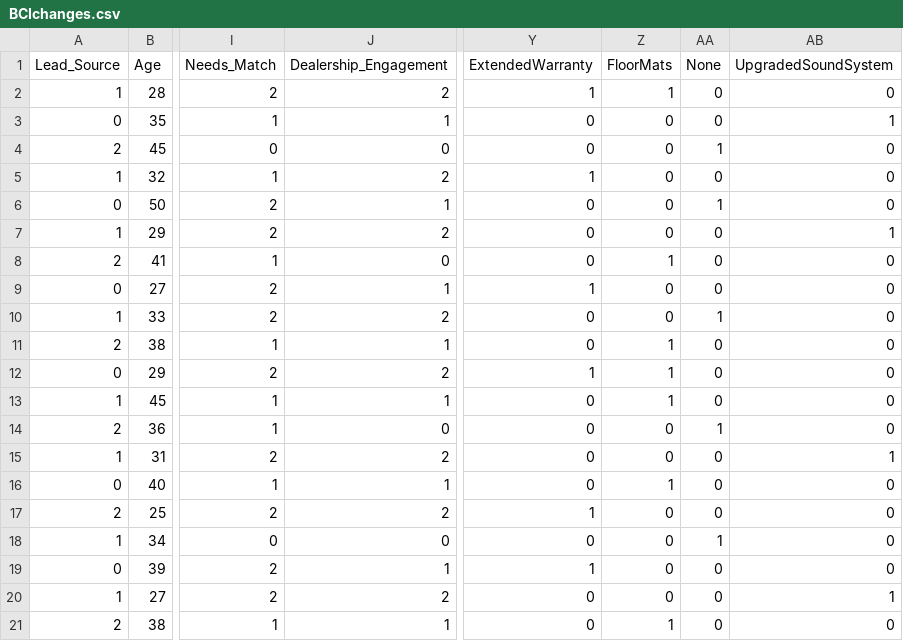
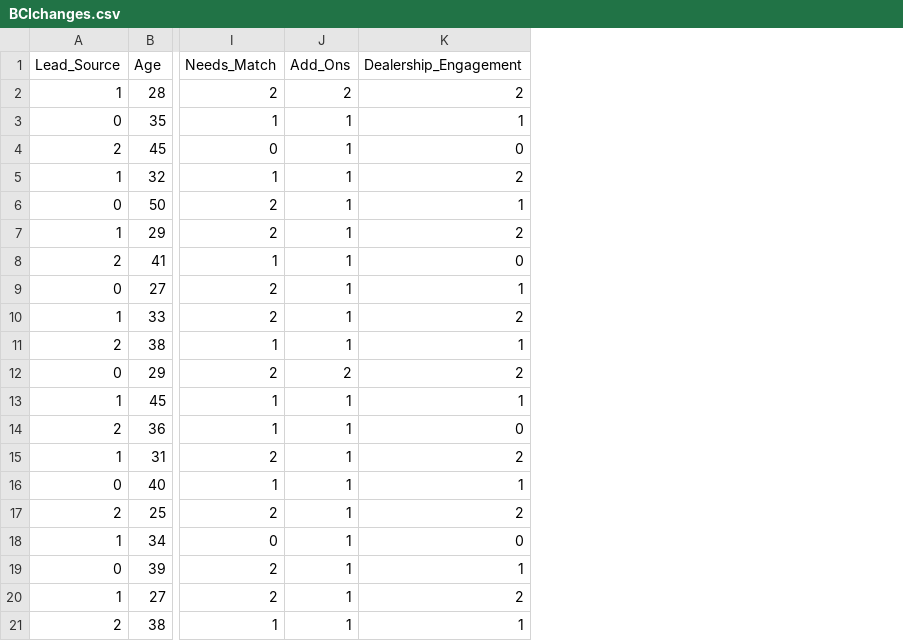
Before and after one commit to mukulkathuria/temp-analyseBCI, a CSV file: BCIchanges.csv, drawn as a sheet; only a part is shown, gaps mark what is left out; removed rows and columns are numbered as before the commit, all else as after; the diff names each change by its address in the sheet, - before the commit and + after, or states it on an @@ line.

Commit message:
Added ipywidgets and clubbing the columns

```diff
--- a/BCIchanges.csv
+++ b/BCIchanges.csv
+column J (Add_Ons), rows 2-21: 2 | 1 | 1 | 1 | 1 | 1 | 1 | 1 | 1 | 1 | 2 | 1 | 1 | 1 | 1 | 1 | 1 | 1 | 1 | 1
-column Y (ExtendedWarranty), rows 2-21: 1 | 0 | 0 | 1 | 0 | 0 | 0 | 1 | 0 | 0 | 1 | 0 | 0 | 0 | 0 | 1 | 0 | 1 | 0 | 0
-column Z (FloorMats), rows 2-21: 1 | 0 | 0 | 0 | 0 | 0 | 1 | 0 | 0 | 1 | 1 | 1 | 0 | 0 | 1 | 0 | 0 | 0 | 0 | 1
-column AA (None), rows 2-21: 0 | 0 | 1 | 0 | 1 | 0 | 0 | 0 | 1 | 0 | 0 | 0 | 1 | 0 | 0 | 0 | 1 | 0 | 0 | 0
-column AB (UpgradedSoundSystem), rows 2-21: 0 | 1 | 0 | 0 | 0 | 1 | 0 | 0 | 0 | 0 | 0 | 0 | 0 | 1 | 0 | 0 | 0 | 0 | 1 | 0
```
Also changed, not shown: 3 other files.
